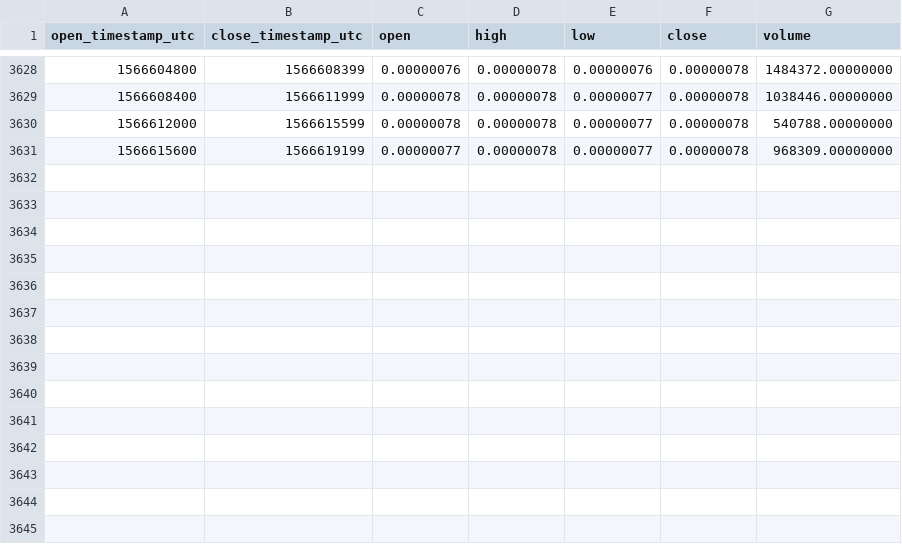
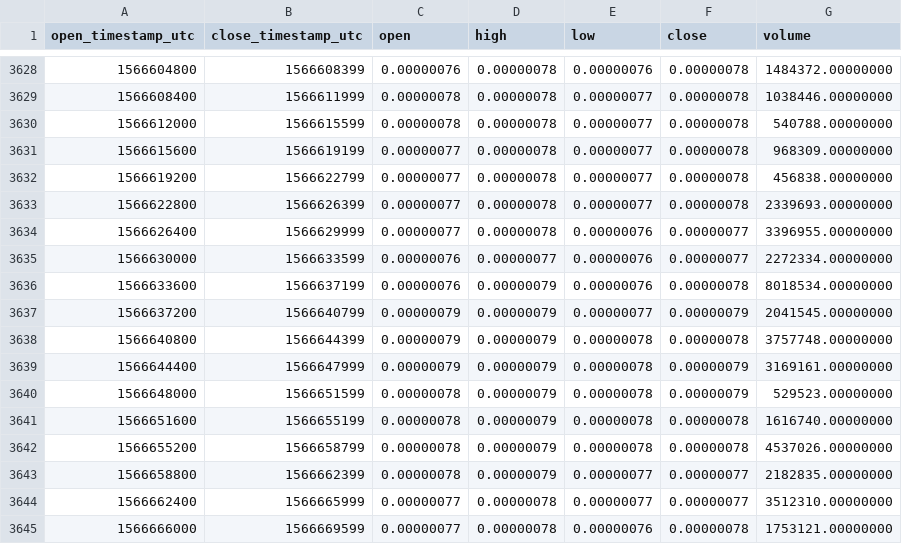
Before and after one commit to cryptobigbro/binance-CELRBTC, a CSV file: binance-CELRBTC-1h.csv, drawn as a sheet; only a part is shown, gaps mark what is left out.

Commit message:
Update OHLCV data.

```diff
--- a/binance-CELRBTC-1h.csv
+++ b/binance-CELRBTC-1h.csv
@@ -3631 +3631,15 @@ open_timestamp_utc,close_timestamp_utc,open,high,low,close,volume
 1566615600,1566619199,0.00000077,0.00000078,0.00000077,0.00000078,968309.00000000
+1566619200,1566622799,0.00000077,0.00000078,0.00000077,0.00000078,456838.00000000
+1566622800,1566626399,0.00000077,0.00000078,0.00000077,0.00000078,2339693.00000000
+1566626400,1566629999,0.00000077,0.00000078,0.00000076,0.00000077,3396955.00000000
+1566630000,1566633599,0.00000076,0.00000077,0.00000076,0.00000077,2272334.00000000
+1566633600,1566637199,0.00000076,0.00000079,0.00000076,0.00000078,8018534.00000000
+1566637200,1566640799,0.00000079,0.00000079,0.00000077,0.00000079,2041545.00000000
+1566640800,1566644399,0.00000079,0.00000079,0.00000078,0.00000078,3757748.00000000
+1566644400,1566647999,0.00000079,0.00000079,0.00000078,0.00000079,3169161.00000000
+1566648000,1566651599,0.00000078,0.00000079,0.00000078,0.00000079,529523.00000000
+1566651600,1566655199,0.00000078,0.00000079,0.00000078,0.00000078,1616740.00000000
+1566655200,1566658799,0.00000078,0.00000079,0.00000078,0.00000078,4537026.00000000
+1566658800,1566662399,0.00000078,0.00000079,0.00000077,0.00000077,2182835.00000000
+1566662400,1566665999,0.00000077,0.00000078,0.00000077,0.00000077,3512310.00000000
+1566666000,1566669599,0.00000077,0.00000078,0.00000076,0.00000078,1753121.00000000
```
